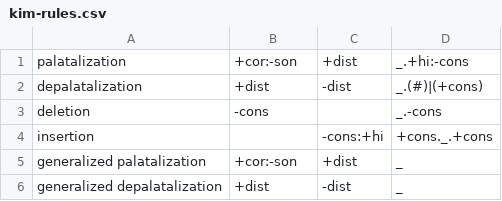
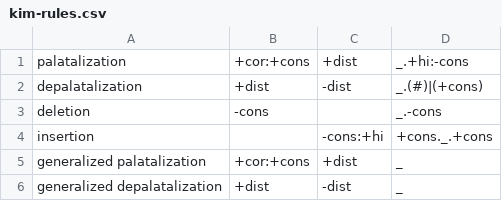
Before and after one commit to mchriscuit/grammatical_spaces, a CSV file: parameters/mappings/kim-rules.csv, drawn as a sheet.

Commit message:
Simplified the rule hypotheses

```diff
--- a/parameters/mappings/kim-rules.csv
+++ b/parameters/mappings/kim-rules.csv
@@ -1,2 +1,2 @@
-palatalization,+cor:-son,+dist,_.+hi:-cons
+palatalization,+cor:+cons,+dist,_.+hi:-cons
 depalatalization,+dist,-dist,_.(#)|(+cons)
@@ -4,3 +4,3 @@ deletion,-cons,,_.-cons
 insertion,,-cons:+hi,+cons._.+cons
-generalized palatalization,+cor:-son,+dist,_
+generalized palatalization,+cor:+cons,+dist,_
 generalized depalatalization,+dist,-dist,_
```
